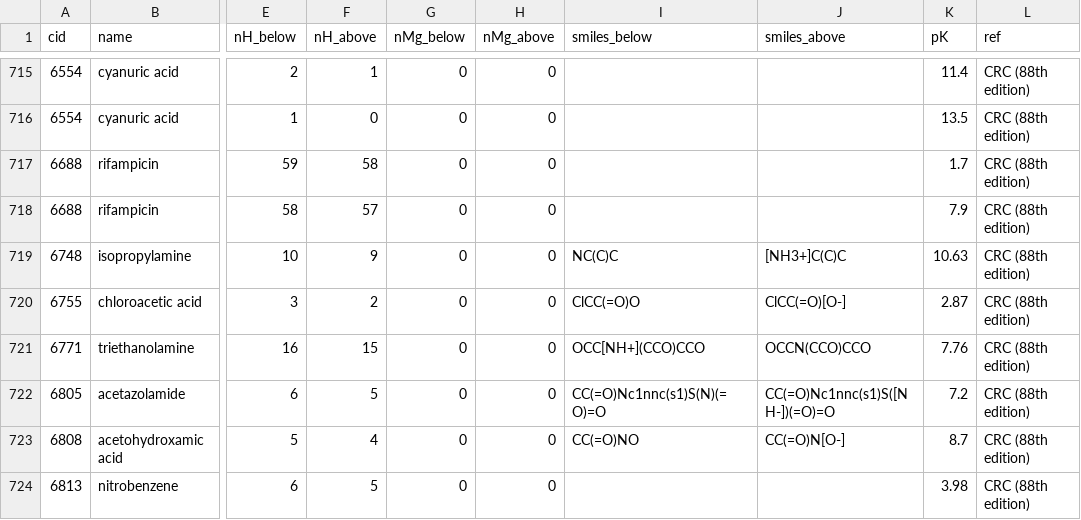
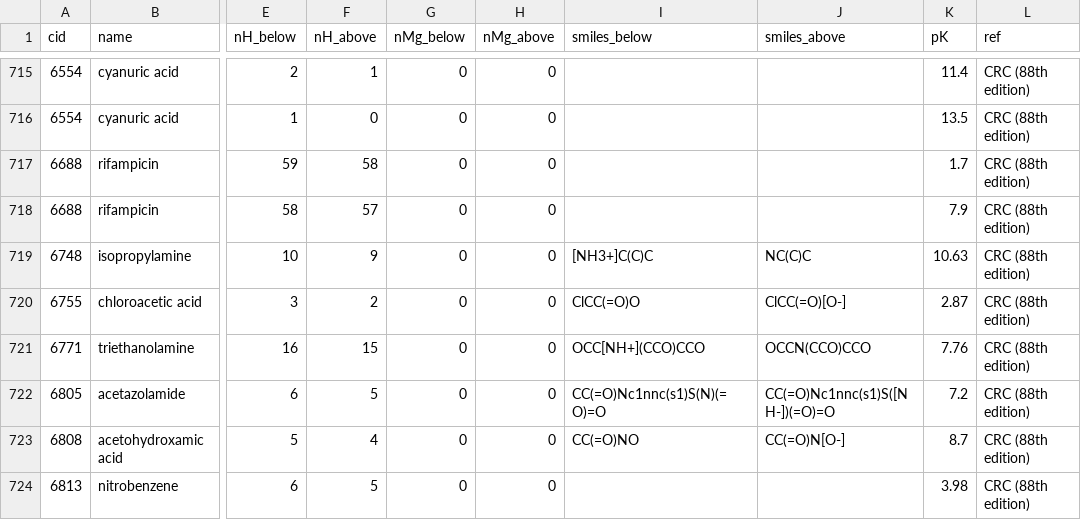
Before and after one commit to eladnoor/milo-lab, a CSV file: trunk/data/thermodynamics/dissociation_constants.csv, drawn as a sheet; only a part is shown, gaps mark what is left out; the diff names each change by its address in the sheet, - before the commit and + after, or states it on an @@ line.

Commit message:
fix amino acid NH3 pKa data.

```diff
--- a/trunk/data/thermodynamics/dissociation_constants.csv
+++ b/trunk/data/thermodynamics/dissociation_constants.csv
-I719 (smiles_below): NC(C)C
+I719 (smiles_below): [NH3+]C(C)C
-J719 (smiles_above): [NH3+]C(C)C
+J719 (smiles_above): NC(C)C
```
